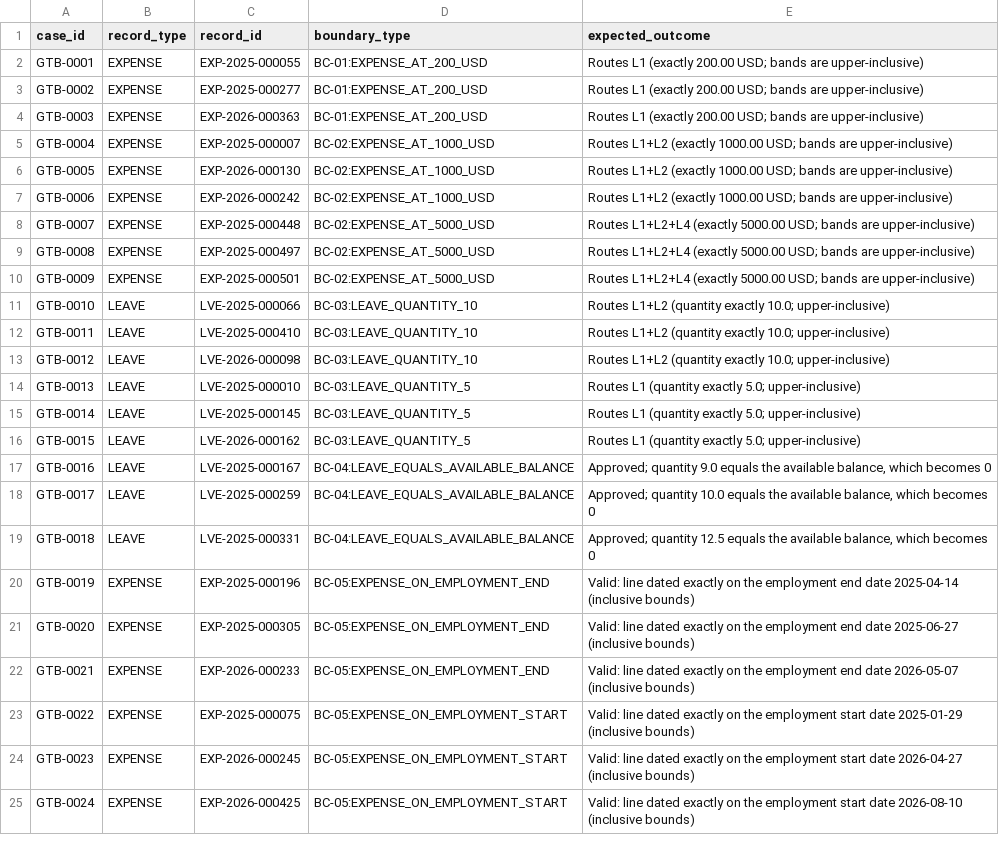
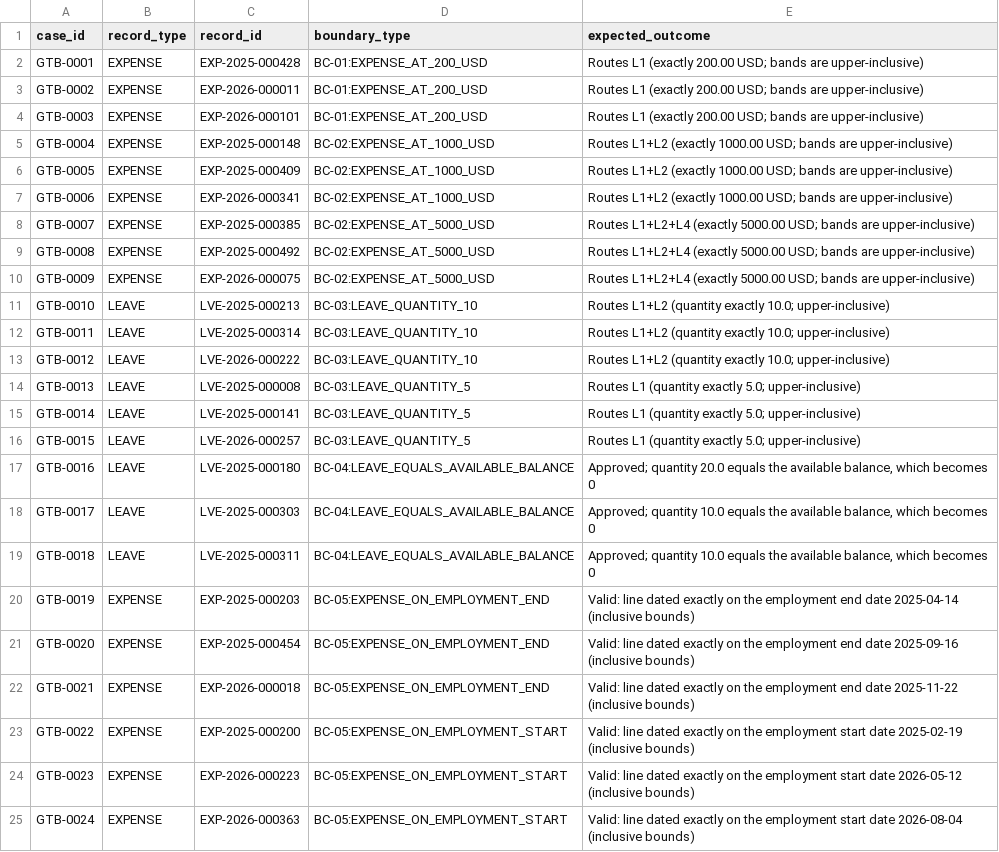
Before and after one commit to HarideepRepakula/leave-expense-automation, a CSV file: data/ground_truth/boundary_cases.csv, drawn as a sheet; only a part is shown; the diff covers the shown part only; the diff names each change by its address in the sheet, - before the commit and + after, or states it on an @@ line.

```diff
--- a/data/ground_truth/boundary_cases.csv
+++ b/data/ground_truth/boundary_cases.csv
-C2 (record_id): EXP-2025-000055
+C2 (record_id): EXP-2025-000428
-C3 (record_id): EXP-2025-000277
+C3 (record_id): EXP-2026-000011
-C4 (record_id): EXP-2026-000363
+C4 (record_id): EXP-2026-000101
-C5 (record_id): EXP-2025-000007
+C5 (record_id): EXP-2025-000148
-C6 (record_id): EXP-2026-000130
+C6 (record_id): EXP-2025-000409
-C7 (record_id): EXP-2026-000242
+C7 (record_id): EXP-2026-000341
-C8 (record_id): EXP-2025-000448
+C8 (record_id): EXP-2025-000385
-C9 (record_id): EXP-2025-000497
+C9 (record_id): EXP-2025-000492
-C10 (record_id): EXP-2025-000501
+C10 (record_id): EXP-2026-000075
-C11 (record_id): LVE-2025-000066
+C11 (record_id): LVE-2025-000213
-C12 (record_id): LVE-2025-000410
+C12 (record_id): LVE-2025-000314
-C13 (record_id): LVE-2026-000098
+C13 (record_id): LVE-2026-000222
-C14 (record_id): LVE-2025-000010
+C14 (record_id): LVE-2025-000008
-C15 (record_id): LVE-2025-000145
+C15 (record_id): LVE-2025-000141
-C16 (record_id): LVE-2026-000162
+C16 (record_id): LVE-2026-000257
-C17 (record_id): LVE-2025-000167
+C17 (record_id): LVE-2025-000180
-E17 (expected_outcome): Approved; quantity 9.0 equals the…
+E17 (expected_outcome): Approved; quantity 20.0 equals the…
-C18 (record_id): LVE-2025-000259
+C18 (record_id): LVE-2025-000303
-C19 (record_id): LVE-2025-000331
+C19 (record_id): LVE-2025-000311
-E19 (expected_outcome): Approved; quantity 12.5 equals the…
+E19 (expected_outcome): Approved; quantity 10.0 equals the…
-C20 (record_id): EXP-2025-000196
+C20 (record_id): EXP-2025-000203
-C21 (record_id): EXP-2025-000305
+C21 (record_id): EXP-2025-000454
-E21 (expected_outcome): …end date 2025-06-27 (inclusive bounds)
+E21 (expected_outcome): …end date 2025-09-16 (inclusive bounds)
-C22 (record_id): EXP-2026-000233
+C22 (record_id): EXP-2026-000018
-E22 (expected_outcome): …end date 2026-05-07 (inclusive bounds)
+E22 (expected_outcome): …end date 2025-11-22 (inclusive bounds)
-C23 (record_id): EXP-2025-000075
+C23 (record_id): EXP-2025-000200
-E23 (expected_outcome): …start date 2025-01-29 (inclusive bounds)
+E23 (expected_outcome): …start date 2025-02-19 (inclusive bounds)
-C24 (record_id): EXP-2026-000245
+C24 (record_id): EXP-2026-000223
-E24 (expected_outcome): …start date 2026-04-27 (inclusive bounds)
+E24 (expected_outcome): …start date 2026-05-12 (inclusive bounds)
-C25 (record_id): EXP-2026-000425
+C25 (record_id): EXP-2026-000363
-E25 (expected_outcome): …start date 2026-08-10 (inclusive bounds)
+E25 (expected_outcome): …start date 2026-08-04 (inclusive bounds)
```
Also changed, not shown: 25 edited cells elsewhere in this file, data/ground_truth/anomaly_labels.csv, data/ground_truth/record_expectations.csv, 20 other files.
